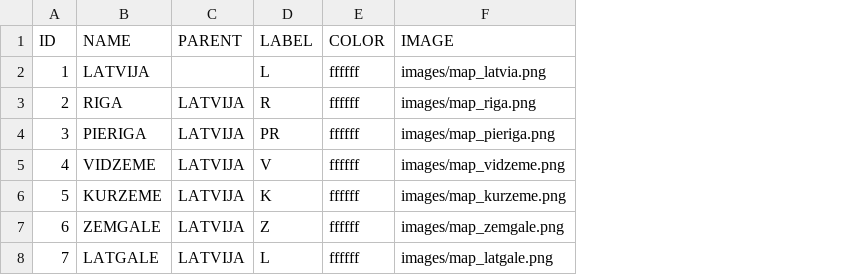
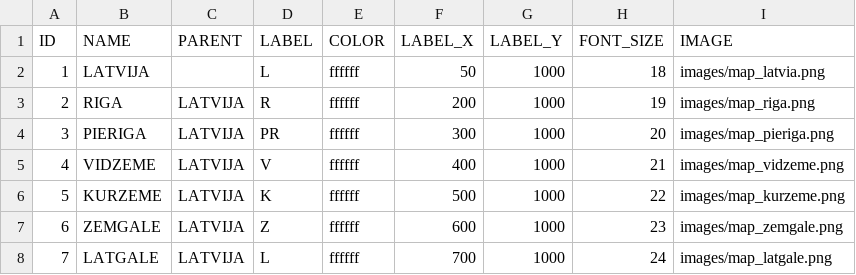
Before and after one commit to ligaliga1990/Karte2019, a CSV file: Latvija/data/regions.csv, drawn as a sheet; the diff names each change by its address in the sheet, - before the commit and + after, or states it on an @@ line.

Commit message:
Add configurable Label positionsover csv

```diff
--- a/Latvija/data/regions.csv
+++ b/Latvija/data/regions.csv
+column F (LABEL_X), rows 2-8: 50 | 200 | 300 | 400 | 500 | 600 | 700
+column G (LABEL_Y), rows 2-8: all 1000
+column H (FONT_SIZE), rows 2-8: 18 | 19 | 20 | 21 | 22 | 23 | 24
```
Also changed, not shown: 1 other file.
